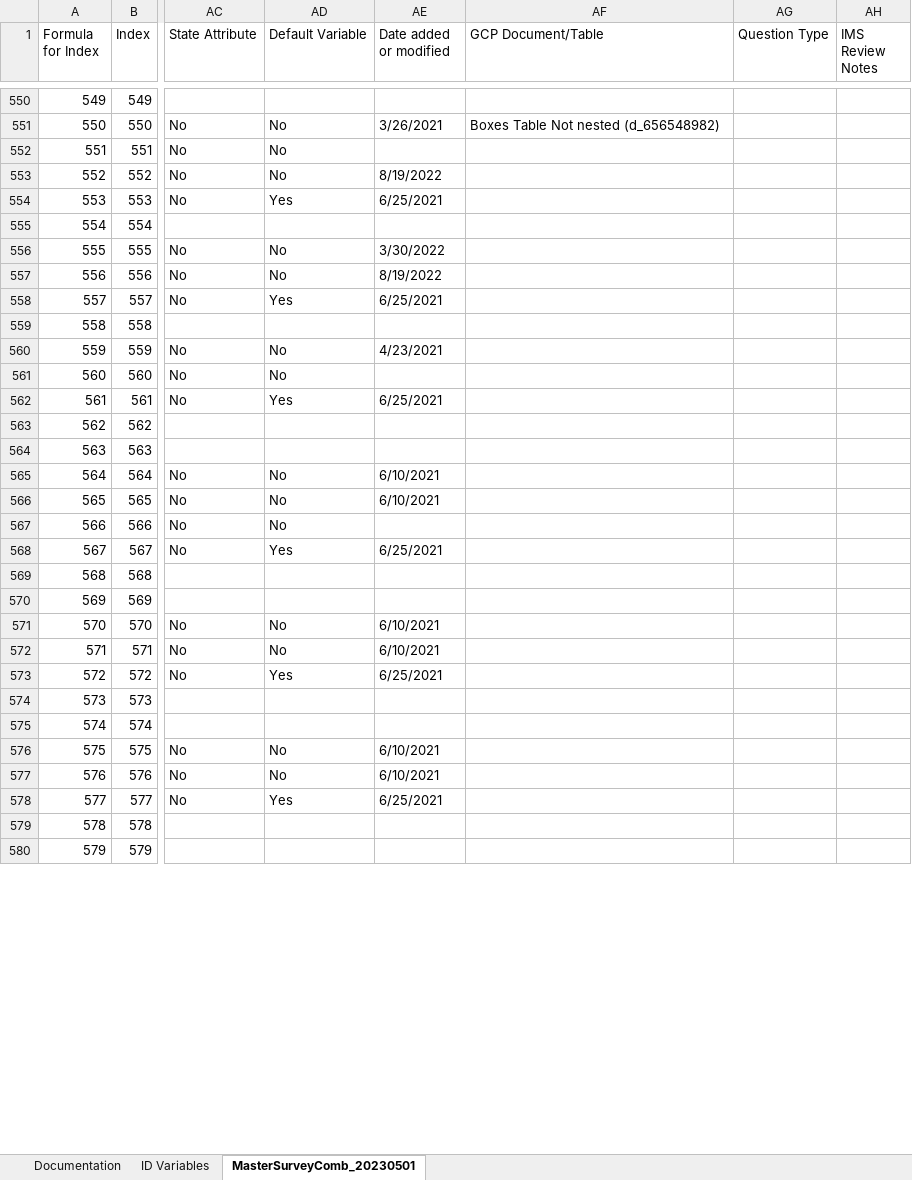
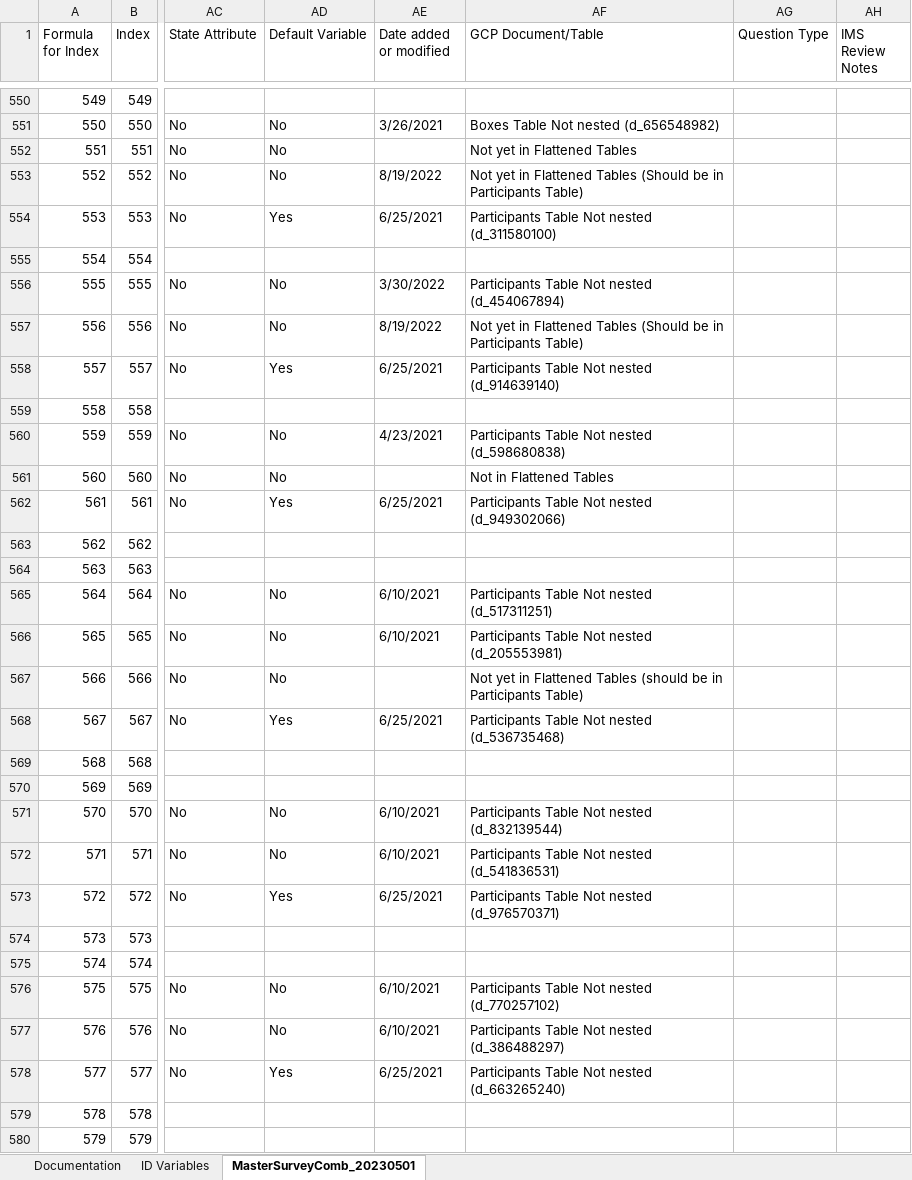
Before and after one commit to Analyticsphere/ConnectMasterAndSurveyCombinedDataDictionary, an Excel workbook: MasterSurveyComb_20220317.xlsx, sheet MasterSurveyComb_20230501, drawn as a sheet; only a part is shown, gaps mark what is left out; values as stored, in another font and other column widths than the file's, no cell formats; the diff covers the shown part only; the diff names each change by its address in the sheet, - before the commit and + after, or states it on an @@ line.

Commit message:
Add files via upload

```diff
--- a/MasterSurveyComb_20220317.xlsx (sheet MasterSurveyComb_20230501)
+++ b/MasterSurveyComb_20220317.xlsx (sheet MasterSurveyComb_20230501)
-AF552 (GCP Document/Table): (empty)
+AF552 (GCP Document/Table): Not yet in Flattened Tables
-AF553 (GCP Document/Table): (empty)
+AF553 (GCP Document/Table): Not yet in Flattened Tables (Should be in Participants Table)
-AF554 (GCP Document/Table): (empty)
+AF554 (GCP Document/Table): Participants Table Not nested (d_311580100)
-AF556 (GCP Document/Table): (empty)
+AF556 (GCP Document/Table): Participants Table Not nested (d_454067894)
-AF557 (GCP Document/Table): (empty)
+AF557 (GCP Document/Table): Not yet in Flattened Tables (Should be in Participants Table)
-AF558 (GCP Document/Table): (empty)
+AF558 (GCP Document/Table): Participants Table Not nested (d_914639140)
-AF560 (GCP Document/Table): (empty)
+AF560 (GCP Document/Table): Participants Table Not nested (d_598680838)
-AF561 (GCP Document/Table): (empty)
+AF561 (GCP Document/Table): Not in Flattened Tables
-AF562 (GCP Document/Table): (empty)
+AF562 (GCP Document/Table): Participants Table Not nested (d_949302066)
-AF565 (GCP Document/Table): (empty)
+AF565 (GCP Document/Table): Participants Table Not nested (d_517311251)
-AF566 (GCP Document/Table): (empty)
+AF566 (GCP Document/Table): Participants Table Not nested (d_205553981)
-AF567 (GCP Document/Table): (empty)
+AF567 (GCP Document/Table): Not yet in Flattened Tables (should be in Participants Table)
-AF568 (GCP Document/Table): (empty)
+AF568 (GCP Document/Table): Participants Table Not nested (d_536735468)
-AF571 (GCP Document/Table): (empty)
+AF571 (GCP Document/Table): Participants Table Not nested (d_832139544)
-AF572 (GCP Document/Table): (empty)
+AF572 (GCP Document/Table): Participants Table Not nested (d_541836531)
-AF573 (GCP Document/Table): (empty)
+AF573 (GCP Document/Table): Participants Table Not nested (d_976570371)
-AF576 (GCP Document/Table): (empty)
+AF576 (GCP Document/Table): Participants Table Not nested (d_770257102)
-AF577 (GCP Document/Table): (empty)
+AF577 (GCP Document/Table): Participants Table Not nested (d_386488297)
-AF578 (GCP Document/Table): (empty)
+AF578 (GCP Document/Table): Participants Table Not nested (d_663265240)
```
Also changed, not shown: 229 edited cells elsewhere in this sheet, sheet Documentation, cell formats.
